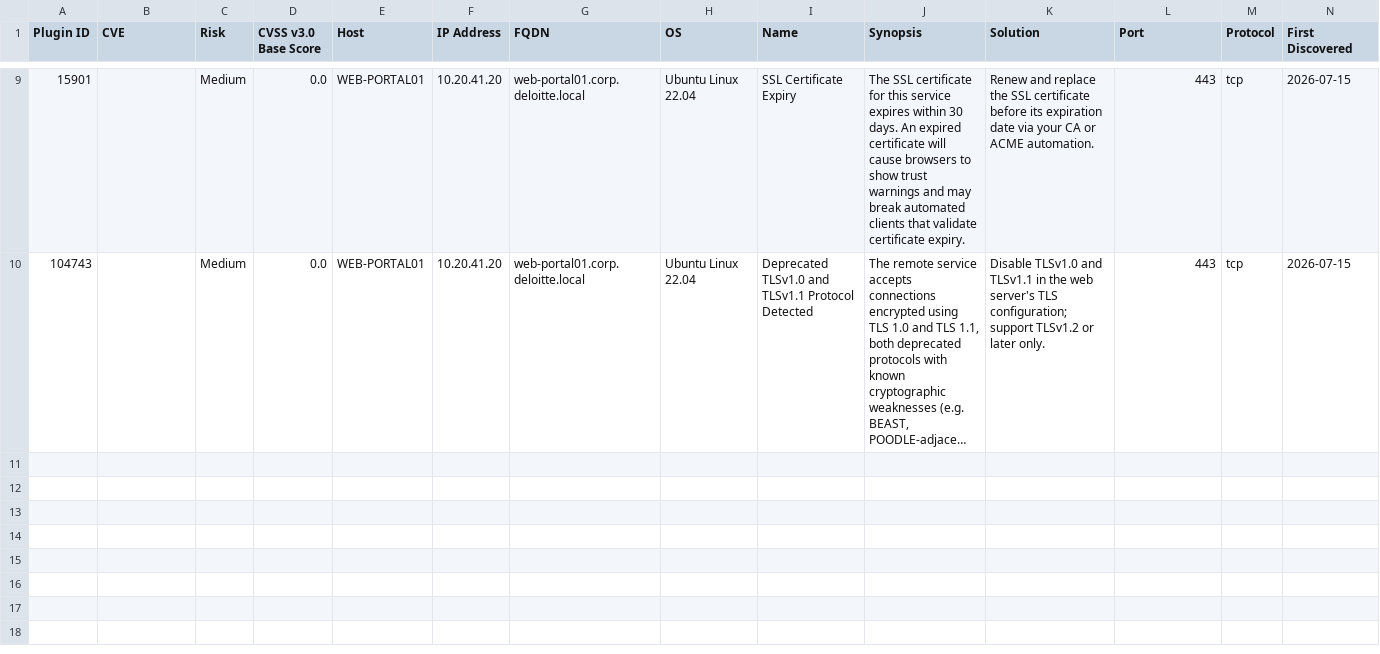
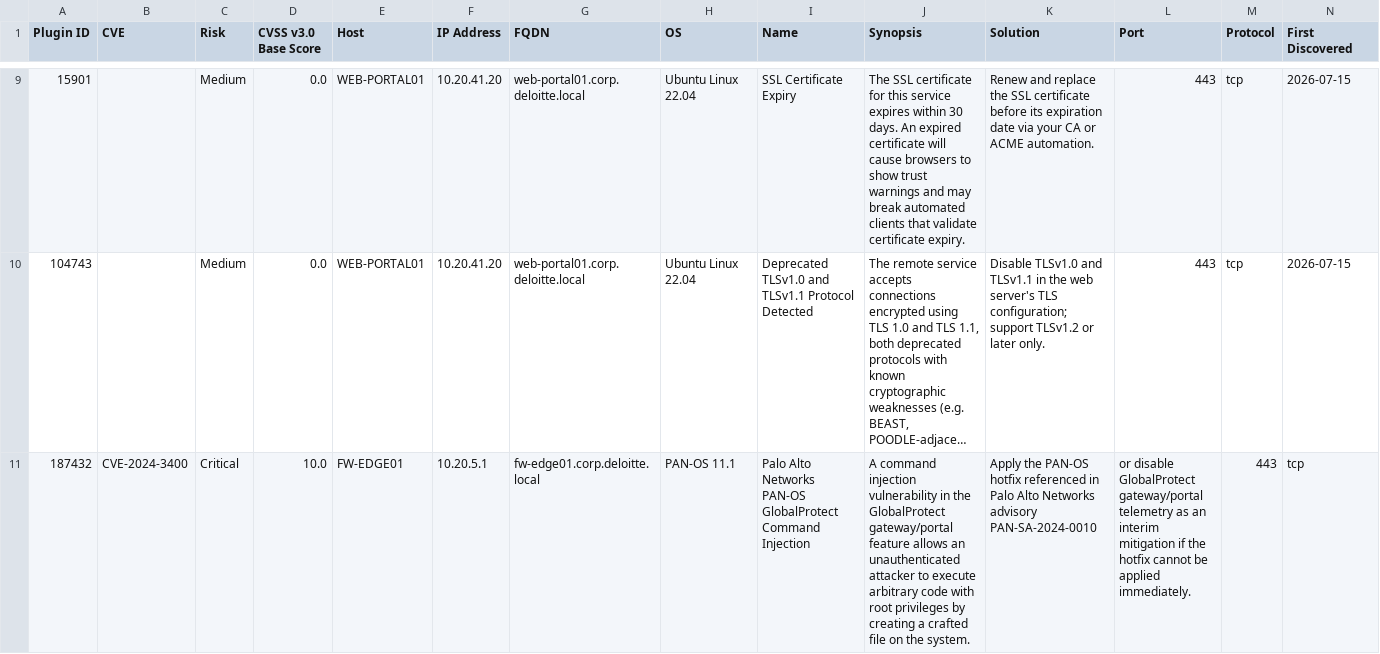
Before and after one commit to pavankumar-evani/VulnHunter, a CSV file: remediation/sample-data/tenable_export.csv, drawn as a sheet; only a part is shown, gaps mark what is left out; long unchanged cells end in …; rows hold the shown columns only; the diff names each change by its address in the sheet, - before the commit and + after, or states it on an @@ line.

Commit message:
Add a real network-security-device finding and re-validate the full pipeline
Added one new Tenable sample row - a Palo Alto PAN-OS GlobalProtect command
injection (CVE-2024-3400), a real, actively-exploited 2024 CVE - to fill the
Infrastructure Vulnerabilities hub's previously-empty Network Security card.
Regenerated remediation/output/normalized-findings.json and REMEDIATION_PLAN.md
by actually re-running vuln-ingest-normalizer, threat-intel-enricher, and
remediation-planner (not hand-edited); live KEV/EPSS enrichment confirms it's
genuinely KEV-listed. Existing FIND-1..FIND-14 IDs and data are untouched; the
new record is FIND-15. Updated every hardcoded 14/6/7 count across tests and
docs to the new real totals (15 findings, 7 KEV-listed, 8 high-EPSS).

```diff
--- a/remediation/sample-data/tenable_export.csv
+++ b/remediation/sample-data/tenable_export.csv
+row 11: 187432 | CVE-2024-3400 | Critical | 10.0 | FW-EDGE01 | 10.20.5.1 | fw-edge01.corp.deloitte.local | PAN-OS 11.1 | Palo Alto Networks PAN-OS GlobalProtect Command Injection | A command injection vulnerability in the GlobalProtect gateway/portal feature allows an unauthenticated attacker to execute arbitrary code with root privileges by creating a crafted file on the system. | Apply the PAN-OS hotfix referenced in Palo Alto Networks advisory PAN-SA-2024-0010 | or disable GlobalProtect gateway/portal telemetry as an interim mitigation if the hotfix cannot be applied immediately. | 443 | tcp
```
Also changed, not shown: 9 other files.
